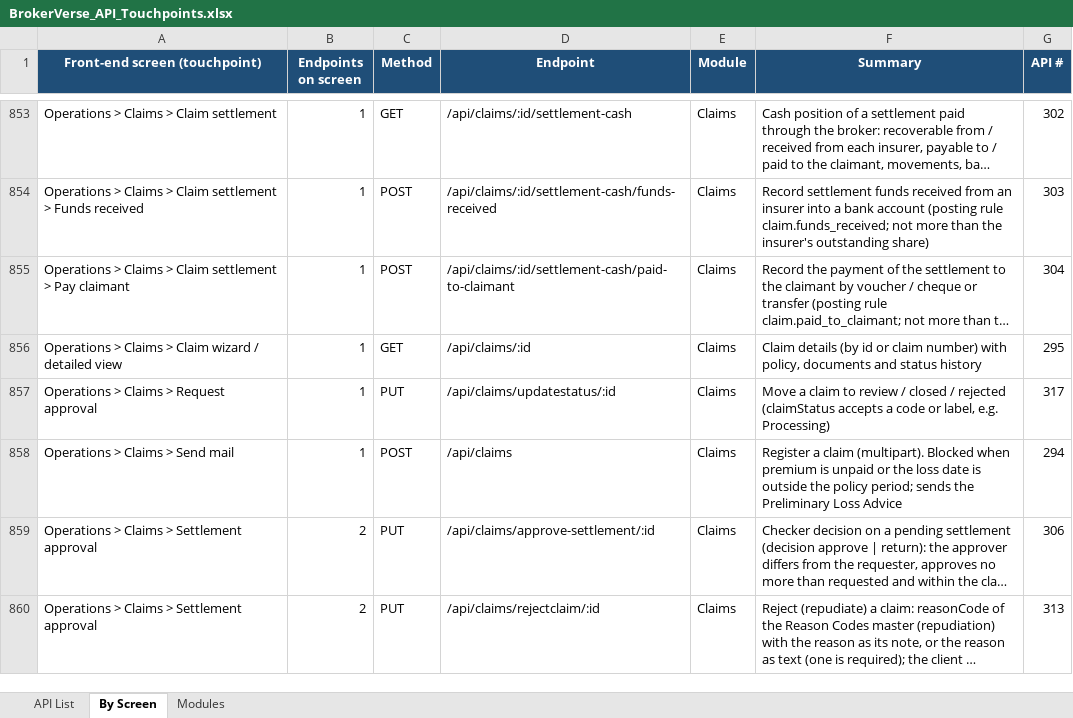
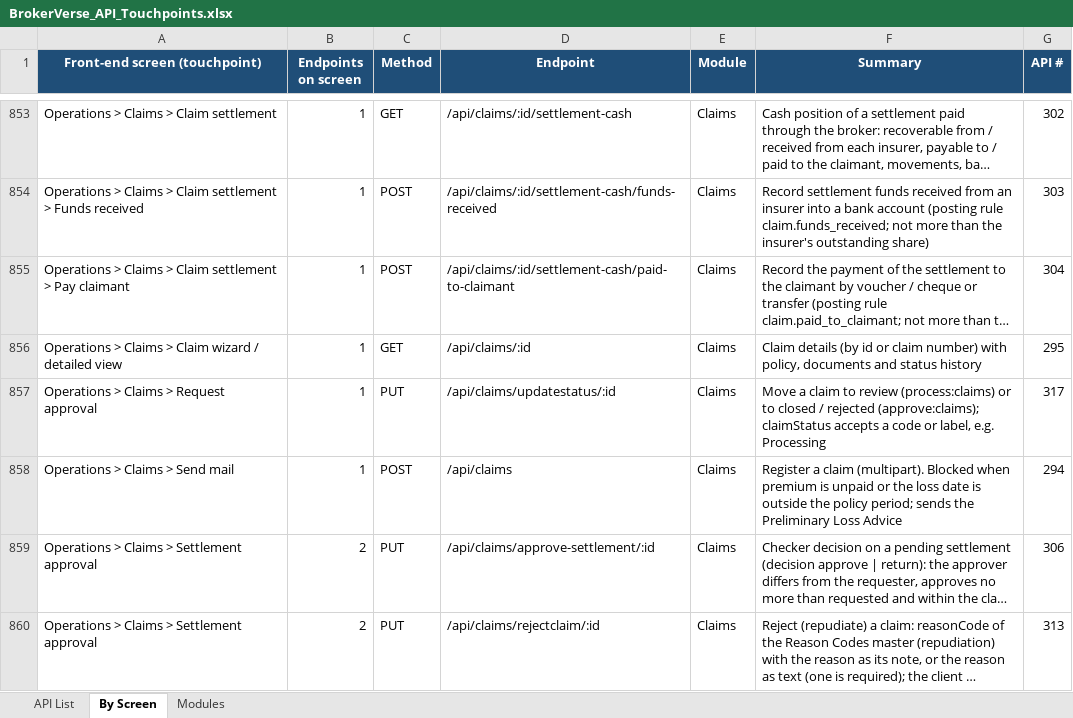
Before and after one commit to IortaTexhNXT-DEV/BDOI-OOTB, an Excel workbook: backend/docs/api/BrokerVerse_API_Touchpoints.xlsx, sheet By Screen, drawn as a sheet; only a part is shown, gaps mark what is left out; long unchanged cells end in …; values as stored, in another font and other column widths than the file's, no borders; the diff names each change by its address in the sheet, - before the commit and + after, or states it on an @@ line.

Commit message:
Let the Operations Associate and Officer process claims for approval
A new permission lets the Operations roles move a claim to review and submit its settlement, partial or final, for approval. Rejection, cancellation, closing, approval and release stay with the claim approvers.

```diff
--- a/backend/docs/api/BrokerVerse_API_Touchpoints.xlsx (sheet By Screen)
+++ b/backend/docs/api/BrokerVerse_API_Touchpoints.xlsx (sheet By Screen)
-F857 (Summary): …to review / closed / rejected (claimStatus accepts a code or label, e.g. Processing)
+F857 (Summary): …to review (process:claims) or to closed / rejected (approve:claims); claimStatus accepts a code or label, e.g. Processing
```
Also changed, not shown: sheet API List, 18 other files.
